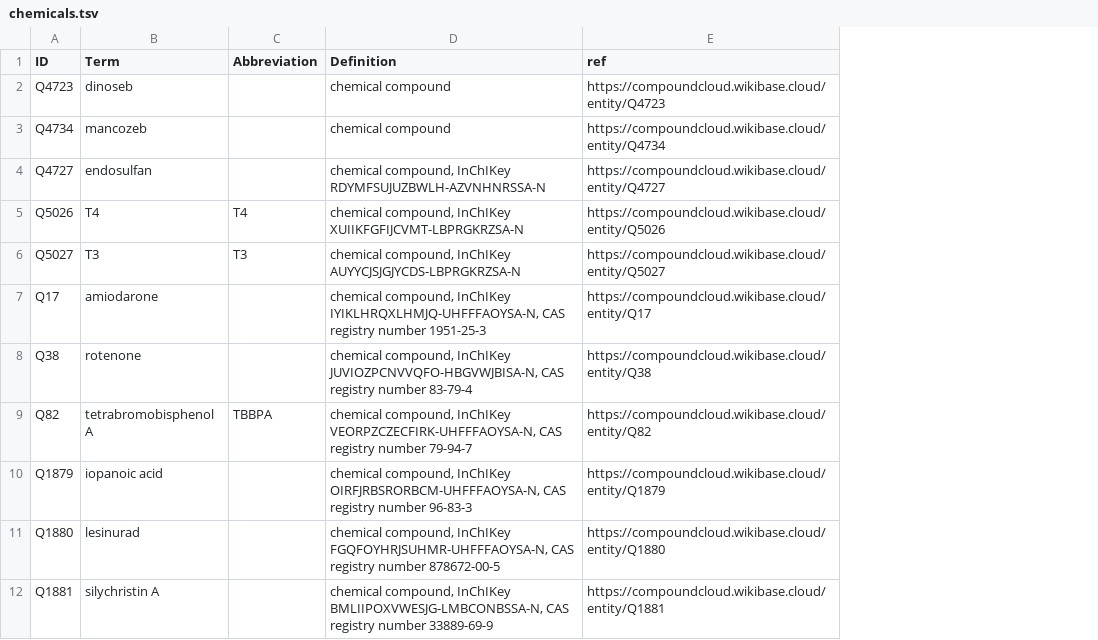
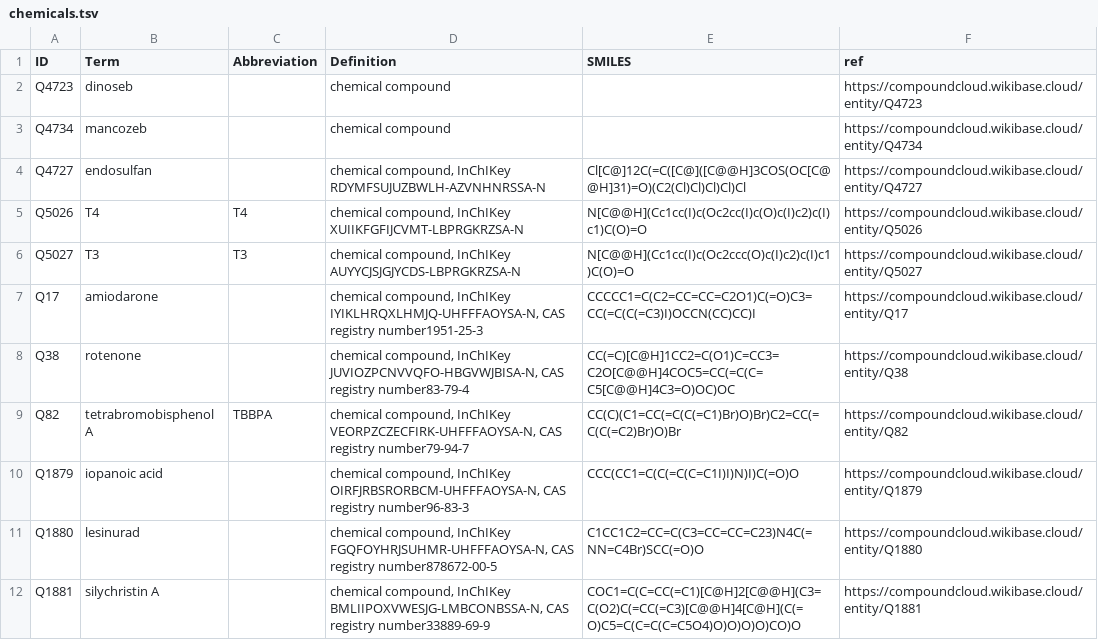
Before and after one commit to VHP4Safety/glossary, a TSV file: templates/chemicals.tsv, drawn as a sheet; only a part is shown; the diff covers the shown part only; the diff names each change by its address in the sheet, - before the commit and + after, or states it on an @@ line.

Commit message:
Added the SMILES, using https://edu.nl/eb73f

```diff
--- a/templates/chemicals.tsv
+++ b/templates/chemicals.tsv
+column E (SMILES), rows 4-12: Cl[C@]12C(=C([C@]([C@@H]3COS(OC[C@@H]31)=O)(C2(Cl)Cl)Cl)Cl)Cl | N[C@@H](Cc1cc(I)c(Oc2cc(I)c(O)c(I)c2)c(I)c1)C(O)=O | N[C@@H](Cc1cc(I)c(Oc2ccc(O)c(I)c2)c(I)c1)C(O)=O | CCCCC1=C(C2=CC=CC=C2O1)C(=O)C3=CC(=C(C(=C3)I)OCCN(CC)CC)I | CC(=C)[C@H]1CC2=C(O1)C=CC3=C2O[C@@H]4COC5=CC(=C(C=C5[C@@H]4C3=O)OC)OC | CC(C)(C1=CC(=C(C(=C1)Br)O)Br)C2=CC(=C(C(=C2)Br)O)Br | CCC(CC1=C(C(=C(C=C1I)I)N)I)C(=O)O | C1CC1C2=CC=C(C3=CC=CC=C23)N4C(=NN=C4Br)SCC(=O)O | COC1=C(C=CC(=C1)[C@H]2[C@@H](C3=C(O2)C(=CC(=C3)[C@@H]4[C@H](C(=O)C5=C(C=C(C=C5O4)O)O)O)O)CO)O
-D7 (Definition): …CAS registry number 1951-25-3
+D7 (Definition): …CAS registry number1951-25-3
-D8 (Definition): …CAS registry number 83-79-4
+D8 (Definition): …CAS registry number83-79-4
-D9 (Definition): …CAS registry number 79-94-7
+D9 (Definition): …CAS registry number79-94-7
-D10 (Definition): …CAS registry number 96-83-3
+D10 (Definition): …CAS registry number96-83-3
-D11 (Definition): …CAS registry number 878672-00-5
+D11 (Definition): …CAS registry number878672-00-5
-D12 (Definition): …CAS registry number 33889-69-9
+D12 (Definition): …CAS registry number33889-69-9
```
Also changed, not shown: 10 edited cells elsewhere in this file.
